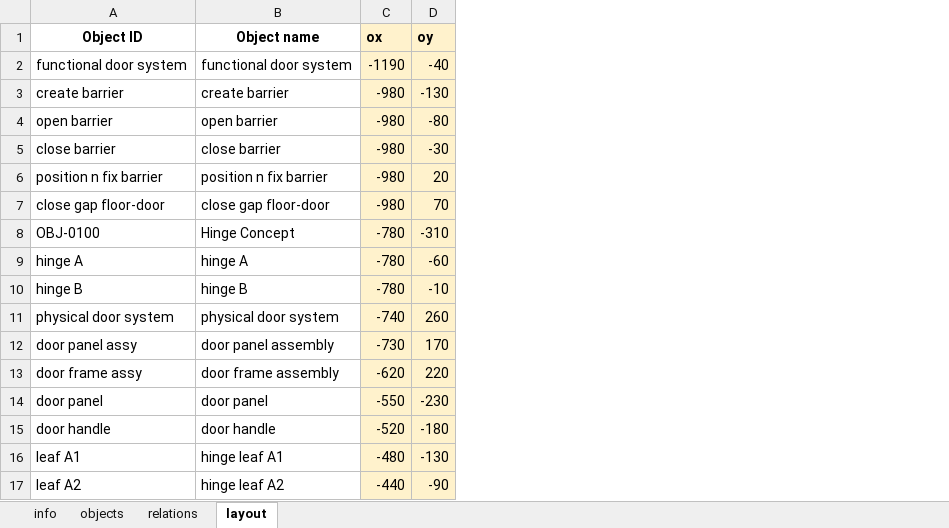
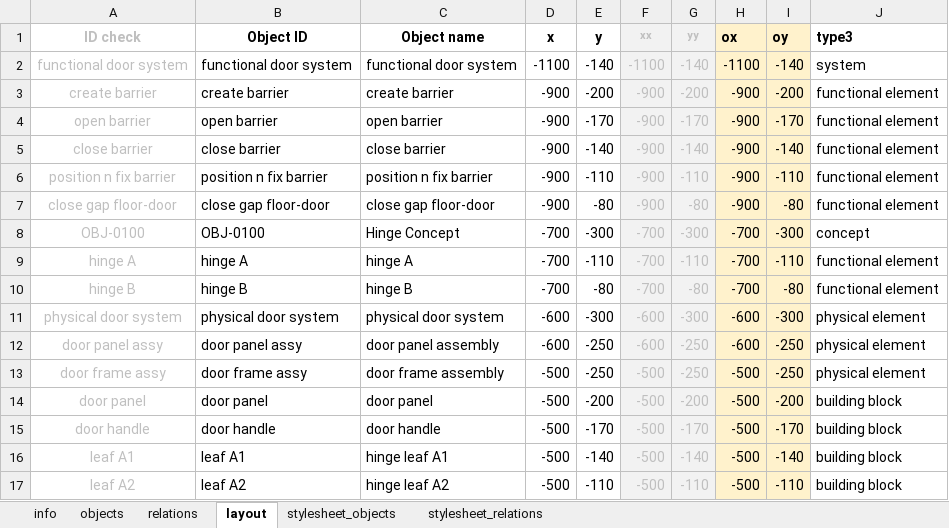
Before and after one commit to ceesmichielsen/Configueres-pub, an Excel workbook: configueres-doors-co.xlsx, sheet layout, drawn as a sheet; only a part is shown; values as stored, in another font and other column widths than the file's, no borders; conditional formats not drawn; addresses are those after the commit; the diff covers the shown part only; the diff names each change by its address in the sheet, - before the commit and + after, or states it on an @@ line.

Commit message:
Update configueres-doors-co.xlsx

```diff
--- a/configueres-doors-co.xlsx (sheet layout)
+++ b/configueres-doors-co.xlsx (sheet layout)
+sheet tab: stylesheet_objects
+sheet tab: stylesheet_relations
+column A (ID check), rows 2-17: functional door system | create barrier | open barrier | close barrier | position n fix barrier | close gap floor-door | OBJ-0100 | hinge A | hinge B | physical door system | door panel assy | door frame assy | door panel | door handle | leaf A1 | leaf A2
+column D (x), rows 2-17: -1100 | -900 | -900 | -900 | -900 | -900 | -700 | -700 | -700 | -600 | -600 | -500 | -500 | -500 | -500 | -500
+column E (y), rows 2-17: -140 | -200 | -170 | -140 | -110 | -80 | -300 | -110 | -80 | -300 | -250 | -250 | -200 | -170 | -140 | -110
+column F (xx), rows 2-17: -1100 | -900 | -900 | -900 | -900 | -900 | -700 | -700 | -700 | -600 | -600 | -500 | -500 | -500 | -500 | -500
+column G (yy), rows 2-17: -140 | -200 | -170 | -140 | -110 | -80 | -300 | -110 | -80 | -300 | -250 | -250 | -200 | -170 | -140 | -110
+column J (type3), rows 2-17: system | functional element | functional element | functional element | functional element | functional element | concept | functional element | functional element | physical element | physical element | physical element | building block | building block | building block | building block
-H2 (ox): -1190
+H2 (ox): -1100
-I2 (oy): -40
+I2 (oy): -140
-H3:H7 (ox): -980
+H3:H7 (ox): -900
-I3 (oy): -130
+I3 (oy): -200
-I4 (oy): -80
+I4 (oy): -170
-I5 (oy): -30
+I5 (oy): -140
-I6 (oy): 20
+I6 (oy): -110
-I7 (oy): 70
+I7 (oy): -80
-H8:H10 (ox): -780
+H8:H10 (ox): -700
-I8 (oy): -310
+I8 (oy): -300
-I9 (oy): -60
+I9 (oy): -110
-I10 (oy): -10
+I10 (oy): -80
-H11 (ox): -740
+H11 (ox): -600
-I11 (oy): 260
+I11 (oy): -300
-H12 (ox): -730
+H12 (ox): -600
-I12 (oy): 170
+I12 (oy): -250
-H13 (ox): -620
+H13 (ox): -500
-I13 (oy): 220
+I13 (oy): -250
-H14 (ox): -550
+H14 (ox): -500
-I14 (oy): -230
+I14 (oy): -200
-H15 (ox): -520
+H15 (ox): -500
-I15 (oy): -180
+I15 (oy): -170
-H16 (ox): -480
+H16 (ox): -500
-I16 (oy): -130
+I16 (oy): -140
-H17 (ox): -440
+H17 (ox): -500
-I17 (oy): -90
+I17 (oy): -110
```
Also changed, not shown: 9 added rows, 9 removed rows and 18 edited cells elsewhere in this sheet, sheet relations, sheet objects, sheet info, formulas that keep their value, hidden cells, charts or pictures.
